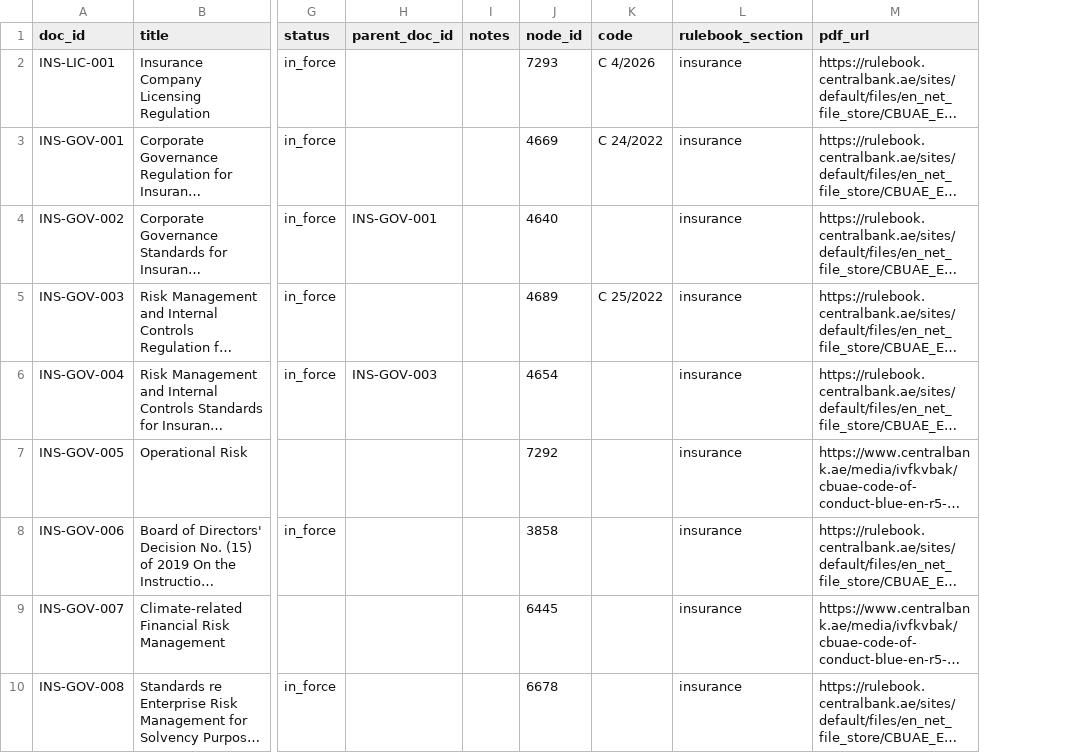
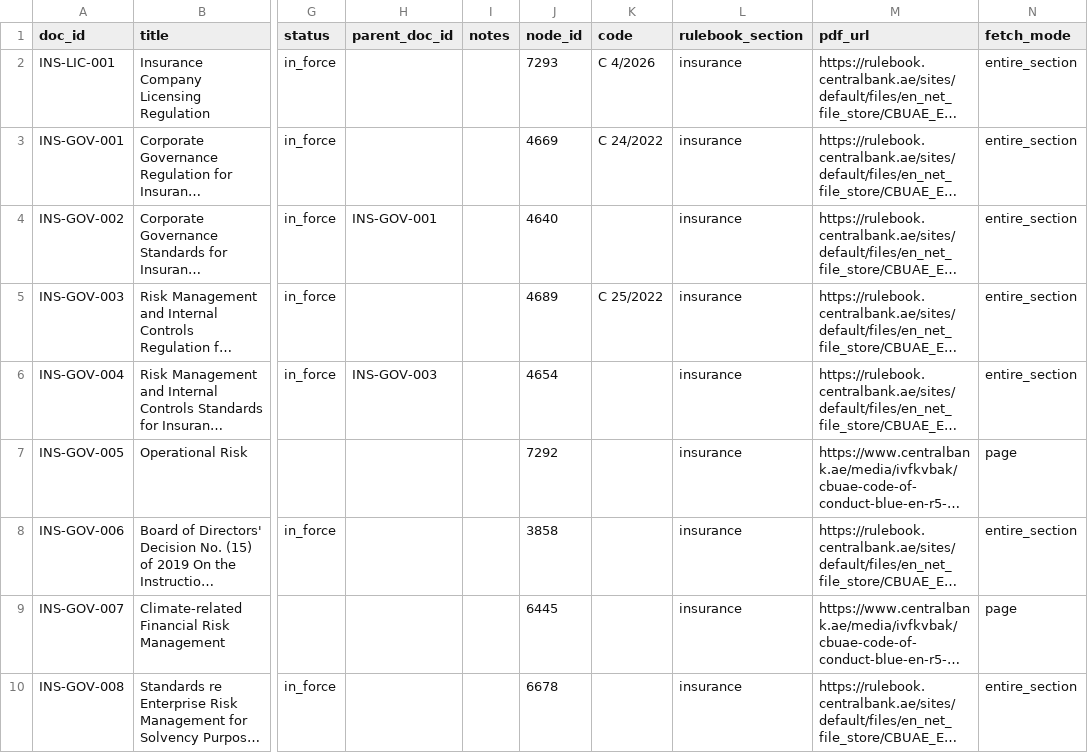
Before and after one commit to clyv/cbuae-rag-benchmark, a CSV file: corpus/registry.csv, drawn as a sheet; only a part is shown, gaps mark what is left out; long unchanged cells end in …; the diff names each change by its address in the sheet, - before the commit and + after, or states it on an @@ line.

Commit message:
Detect mis-scoped entire-section pages; fix manifest under --only
Three registry rows were fetching the wrong content. /en/entiresection/<node>
returns the whole Drupal book rooted at that node, which is the document itself
for a multi-article regulation but the entire *category* for an instrument that
is a single leaf page. INS-GOV-005, INS-GOV-007 and INS-GOV-009 each pulled all
120 sections of 'Governance, Risk Management and Internal Control, Ownership
Ratios' - content already covered by INS-GOV-001 through INS-GOV-004.

That is corpus poison rather than a cosmetic issue: the same article would be
indexed under four doc_ids, a retriever could satisfy an evidence label with a
copy filed under the wrong document, and evidence recall would stop measuring
anything.

enrich_registry.py now resolves a fetch_mode per row by comparing the
entire-section heading with the registry title, and download_corpus.py honours
it. Matching is on token overlap, not equality: the registry stores working
titles while the Rulebook prints full formal ones, so eleven documents that are
in fact correctly scoped failed an exact-match test. The three genuine
mismatches score 50%, 40% and 14% against a 0.8 threshold, well clear of the
legitimate rows.

Also fixes --only rebuilding manifest.json from the filtered row list, which
dropped the other 45 documents from the corpus provenance record.

```diff
--- a/corpus/registry.csv
+++ b/corpus/registry.csv
+column N (fetch_mode), rows 2-10: entire_section | entire_section | entire_section | entire_section | entire_section | page | entire_section | page | entire_section
```
Also changed, not shown: 2 other files.
